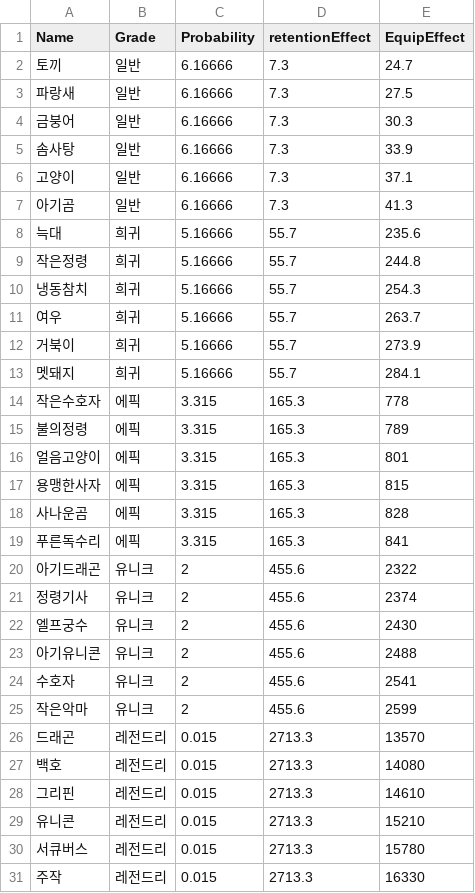
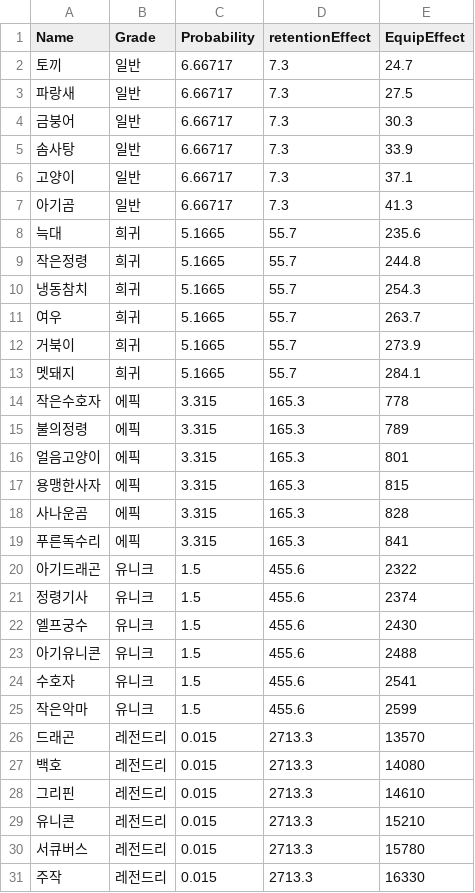
Before and after one commit to cccccdh/Growing-a-Cactus, a CSV file: Growing-a-Cactus/Assets/CSV/Pet.csv, drawn as a sheet; only a part is shown; the diff covers the shown part only.

```diff
--- a/Growing-a-Cactus/Assets/CSV/Pet.csv
+++ b/Growing-a-Cactus/Assets/CSV/Pet.csv
@@ -1,14 +1,14 @@
 Name,Grade,Probability,retentionEffect,EquipEffect
-토끼,일반,6.16666,7.3,24.7
-파랑새,일반,6.16666,7.3,27.5
-금붕어,일반,6.16666,7.3,30.3
-솜사탕,일반,6.16666,7.3,33.9
-고양이,일반,6.16666,7.3,37.1
-아기곰,일반,6.16666,7.3,41.3
-늑대,희귀,5.16666,55.7,235.6
-작은정령,희귀,5.16666,55.7,244.8
-냉동참치,희귀,5.16666,55.7,254.3
-여우,희귀,5.16666,55.7,263.7
-거북이,희귀,5.16666,55.7,273.9
-멧돼지,희귀,5.16666,55.7,284.1
+토끼,일반,6.66717,7.3,24.7
+파랑새,일반,6.66717,7.3,27.5
+금붕어,일반,6.66717,7.3,30.3
+솜사탕,일반,6.66717,7.3,33.9
+고양이,일반,6.66717,7.3,37.1
+아기곰,일반,6.66717,7.3,41.3
+늑대,희귀,5.1665,55.7,235.6
+작은정령,희귀,5.1665,55.7,244.8
+냉동참치,희귀,5.1665,55.7,254.3
+여우,희귀,5.1665,55.7,263.7
+거북이,희귀,5.1665,55.7,273.9
+멧돼지,희귀,5.1665,55.7,284.1
 작은수호자,에픽,3.315,165.3,778
@@ -19,8 +19,8 @@
 푸른독수리,에픽,3.315,165.3,841
-아기드래곤,유니크,2,455.6,2322
-정령기사,유니크,2,455.6,2374
-엘프궁수,유니크,2,455.6,2430
-아기유니콘,유니크,2,455.6,2488
-수호자,유니크,2,455.6,2541
-작은악마,유니크,2,455.6,2599
+아기드래곤,유니크,1.5,455.6,2322
+정령기사,유니크,1.5,455.6,2374
+엘프궁수,유니크,1.5,455.6,2430
+아기유니콘,유니크,1.5,455.6,2488
+수호자,유니크,1.5,455.6,2541
+작은악마,유니크,1.5,455.6,2599
 드래곤,레전드리,0.015,2713.3,13570
```
Also changed, not shown: 6 edited cells elsewhere in this file, Growing-a-Cactus/Assets/CSV/Clothes.csv, Growing-a-Cactus/Assets/CSV/Quest.csv, 2 other files.
